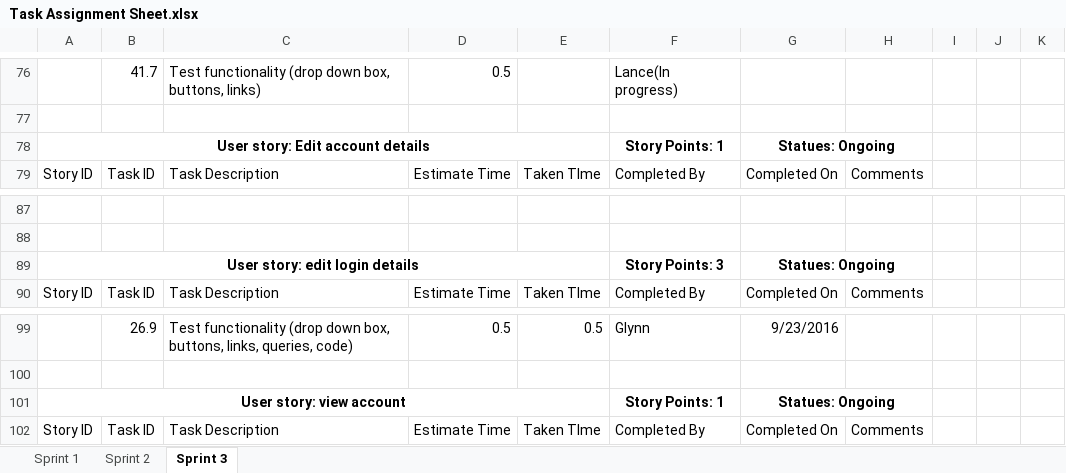
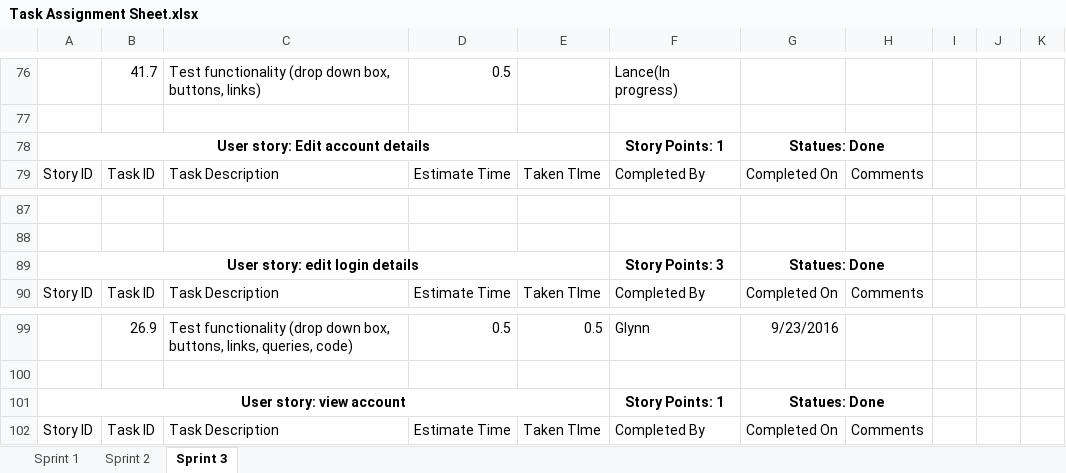
Before and after one commit to gcaba3/IFB299-Group23, an Excel workbook: Task Assignment Sheet.xlsx, sheet Sprint 3, drawn as a sheet; only a part is shown, gaps mark what is left out; values as stored, in another font and other column widths than the file's, no borders; conditional formats not drawn; the diff covers the shown part only; the diff names each change by its address in the sheet, - before the commit and + after, or states it on an @@ line.

```diff
--- a/Task Assignment Sheet.xlsx (sheet Sprint 3)
+++ b/Task Assignment Sheet.xlsx (sheet Sprint 3)
-G78: Statues: Ongoing
+G78: Statues: Done
-G89: Statues: Ongoing
+G89: Statues: Done
-G101: Statues: Ongoing
+G101: Statues: Done
```
Also changed, not shown: 1 added row, 1 removed row and 36 edited cells elsewhere in this sheet.
